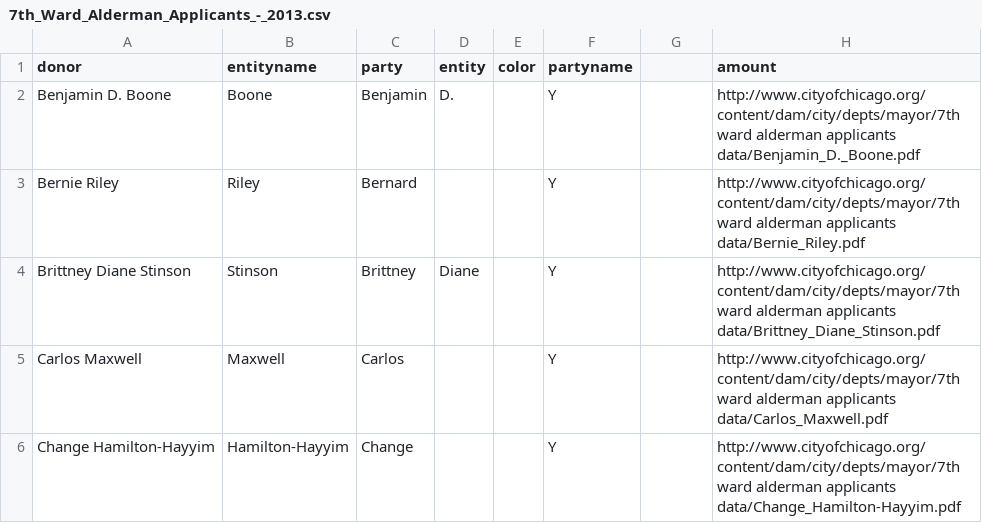
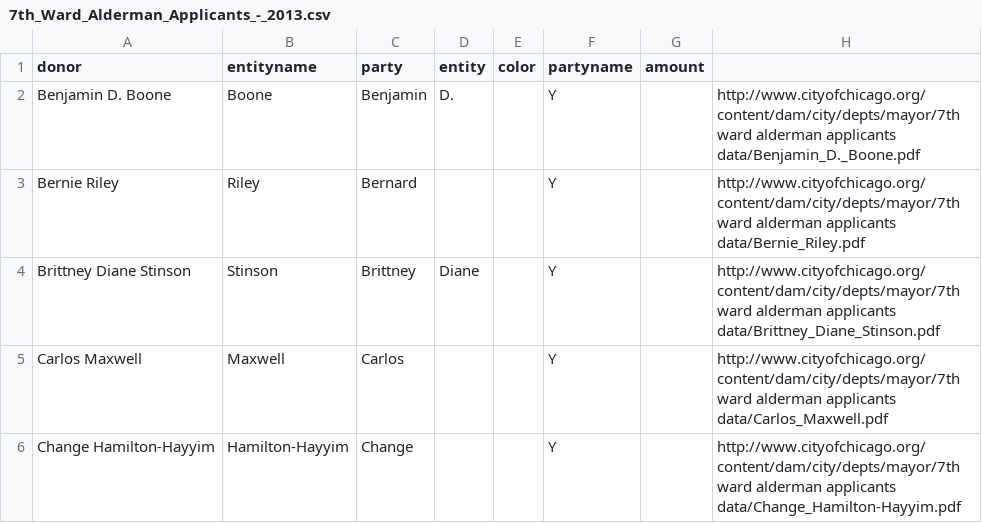
Before and after one commit to p13chat/D3js-uk-political-donations, a CSV file: data/7th_Ward_Alderman_Applicants_-_2013.csv, drawn as a sheet; only a part is shown.

Commit message:
Update 7th_Ward_Alderman_Applicants_-_2013.csv

```diff
--- a/data/7th_Ward_Alderman_Applicants_-_2013.csv
+++ b/data/7th_Ward_Alderman_Applicants_-_2013.csv
@@ -1,2 +1,2 @@
-donor,entityname,party,entity,color,partyname,,amount
+donor,entityname,party,entity,color,partyname,amount
 Benjamin D. Boone,Boone,Benjamin,D.,,Y,,http://www.cityofchicago.org/content/dam/city/depts/mayor/7th ward alderman applicants data/Benjamin_D._Boone.pdf
```
